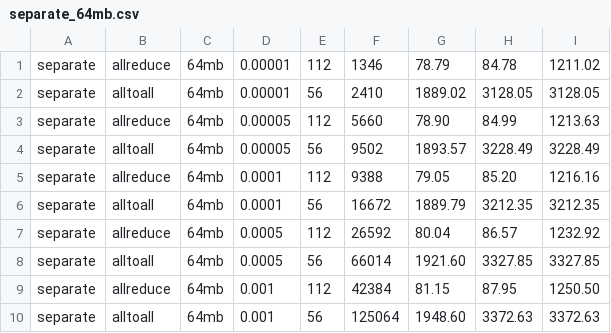
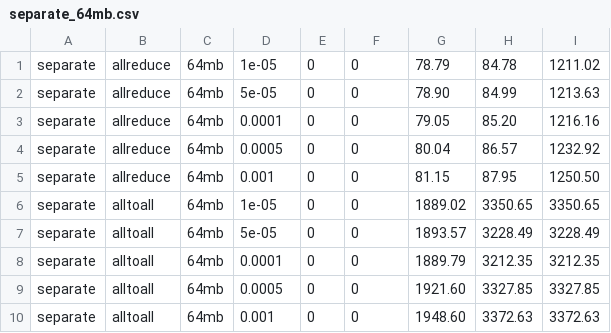
Before and after one commit to liujiaqi-ucas/scaleup-network-sim, a CSV file: experiments_v3/separate_64mb.csv, drawn as a sheet.

```diff
--- a/experiments_v3/separate_64mb.csv
+++ b/experiments_v3/separate_64mb.csv
@@ -1,10 +1,10 @@
-separate,allreduce,64mb,0.00001,112,1346,78.79,84.78,1211.02
-separate,alltoall,64mb,0.00001,56,2410,1889.02,3128.05,3128.05
-separate,allreduce,64mb,0.00005,112,5660,78.90,84.99,1213.63
-separate,alltoall,64mb,0.00005,56,9502,1893.57,3228.49,3228.49
-separate,allreduce,64mb,0.0001,112,9388,79.05,85.20,1216.16
-separate,alltoall,64mb,0.0001,56,16672,1889.79,3212.35,3212.35
-separate,allreduce,64mb,0.0005,112,26592,80.04,86.57,1232.92
-separate,alltoall,64mb,0.0005,56,66014,1921.60,3327.85,3327.85
-separate,allreduce,64mb,0.001,112,42384,81.15,87.95,1250.50
-separate,alltoall,64mb,0.001,56,125064,1948.60,3372.63,3372.63
+separate,allreduce,64mb,1e-05,0,0,78.79,84.78,1211.02
+separate,allreduce,64mb,5e-05,0,0,78.90,84.99,1213.63
+separate,allreduce,64mb,0.0001,0,0,79.05,85.20,1216.16
+separate,allreduce,64mb,0.0005,0,0,80.04,86.57,1232.92
+separate,allreduce,64mb,0.001,0,0,81.15,87.95,1250.50
+separate,alltoall,64mb,1e-05,0,0,1889.02,3350.65,3350.65
+separate,alltoall,64mb,5e-05,0,0,1893.57,3228.49,3228.49
+separate,alltoall,64mb,0.0001,0,0,1889.79,3212.35,3212.35
+separate,alltoall,64mb,0.0005,0,0,1921.60,3327.85,3327.85
+separate,alltoall,64mb,0.001,0,0,1948.60,3372.63,3372.63
```
Also changed, not shown: experiments_v3/unified_64mb.csv, 2 other files.
